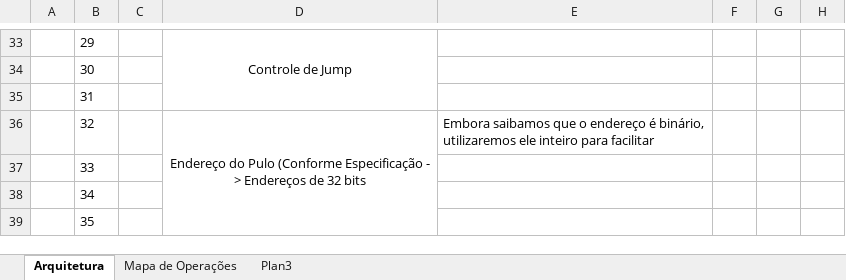
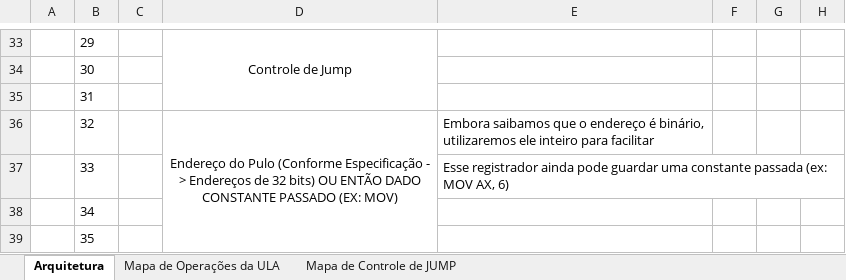
Before and after one commit to caiotavaresc/SimuladorDeProcessador, an Excel workbook: SimuladorDeProcessador/ArquiteturaEp2.xlsx, sheet Arquitetura, drawn as a sheet; only a part is shown, gaps mark what is left out; values as stored, in another font and other column widths than the file's, no borders; charts and pictures not drawn; the diff names each change by its address in the sheet, - before the commit and + after, or states it on an @@ line.

```diff
--- a/SimuladorDeProcessador/ArquiteturaEp2.xlsx (sheet Arquitetura)
+++ b/SimuladorDeProcessador/ArquiteturaEp2.xlsx (sheet Arquitetura)
-sheet tab: Mapa de Operações
+sheet tab: Mapa de Operações da ULA
-sheet tab: Plan3
+sheet tab: Mapa de Controle de JUMP
-D36: …de 32 bits
+D36: …de 32 bits) OU ENTÃO DADO CONSTANTE PASSADO (EX: MOV)
-E37: (empty)
+E37: Esse registrador ainda pode guardar uma constante passada (ex: MOV AX, 6)
```
Also changed, not shown: sheet Mapa de Operações da ULA, sheet Mapa de Controle de JUMP, 13 other files.
